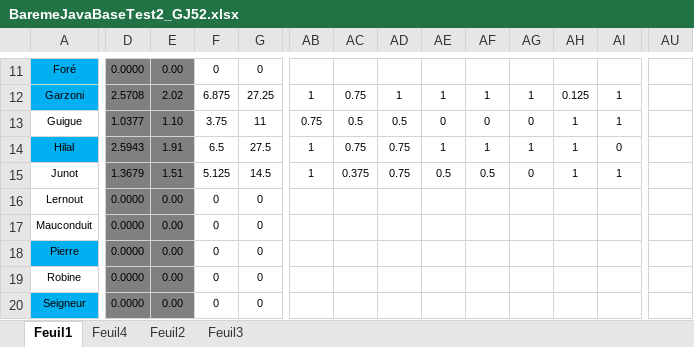
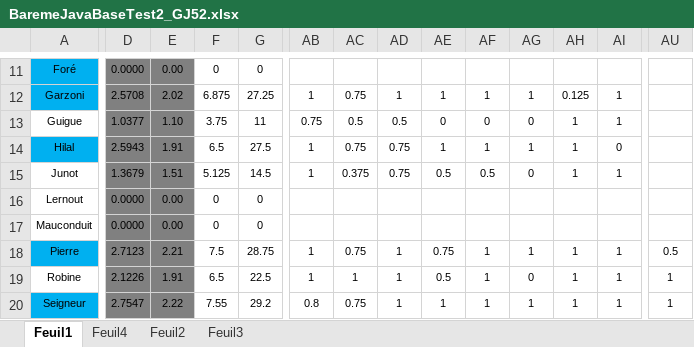
Before and after one commit to chriscerque/RepasPatientGJ52, an Excel workbook: BaremeJavaBaseTest2_GJ52.xlsx, sheet Feuil1, drawn as a sheet; only a part is shown, gaps mark what is left out; values as stored, in another font and other column widths than the file's, no borders; conditional formats not drawn; the diff covers the shown part only; the diff names each change by its address in the sheet, - before the commit and + after, or states it on an @@ line.

```diff
--- a/BaremeJavaBaseTest2_GJ52.xlsx (sheet Feuil1)
+++ b/BaremeJavaBaseTest2_GJ52.xlsx (sheet Feuil1)
-D18: 0.0000
+D18: 2.7123
-E18: 0.00
+E18: 2.21
-F18: 0
+F18: 7.5
-G18: 0
+G18: 28.75
-AB18:AB19: (empty)
+AB18:AB19: 1
-AC18: (empty)
+AC18: 0.75
-AD18:AD20: (empty)
+AD18:AD20: 1
-AE18: (empty)
+AE18: 0.75
-AF18:AF20: (empty)
+AF18:AF20: 1
-AG18: (empty)
+AG18: 1
-AH18:AH20: (empty)
+AH18:AH20: 1
-AI18:AI20: (empty)
+AI18:AI20: 1
-AU18: (empty)
+AU18: 0.5
-D19: 0.0000
+D19: 2.1226
-E19: 0.00
+E19: 1.91
-F19: 0
+F19: 6.5
-G19: 0
+G19: 22.5
-AC19: (empty)
+AC19: 1
-AE19: (empty)
+AE19: 0.5
-AG19: (empty)
+AG19: 0
-AU19:AU20: (empty)
+AU19:AU20: 1
-D20: 0.0000
+D20: 2.7547
-E20: 0.00
+E20: 2.22
-F20: 0
+F20: 7.55
-G20: 0
+G20: 29.2
-AB20: (empty)
+AB20: 0.8
-AC20: (empty)
+AC20: 0.75
-AE20: (empty)
+AE20: 1
-AG20: (empty)
+AG20: 1
```
Also changed, not shown: 152 edited cells elsewhere in this sheet.
